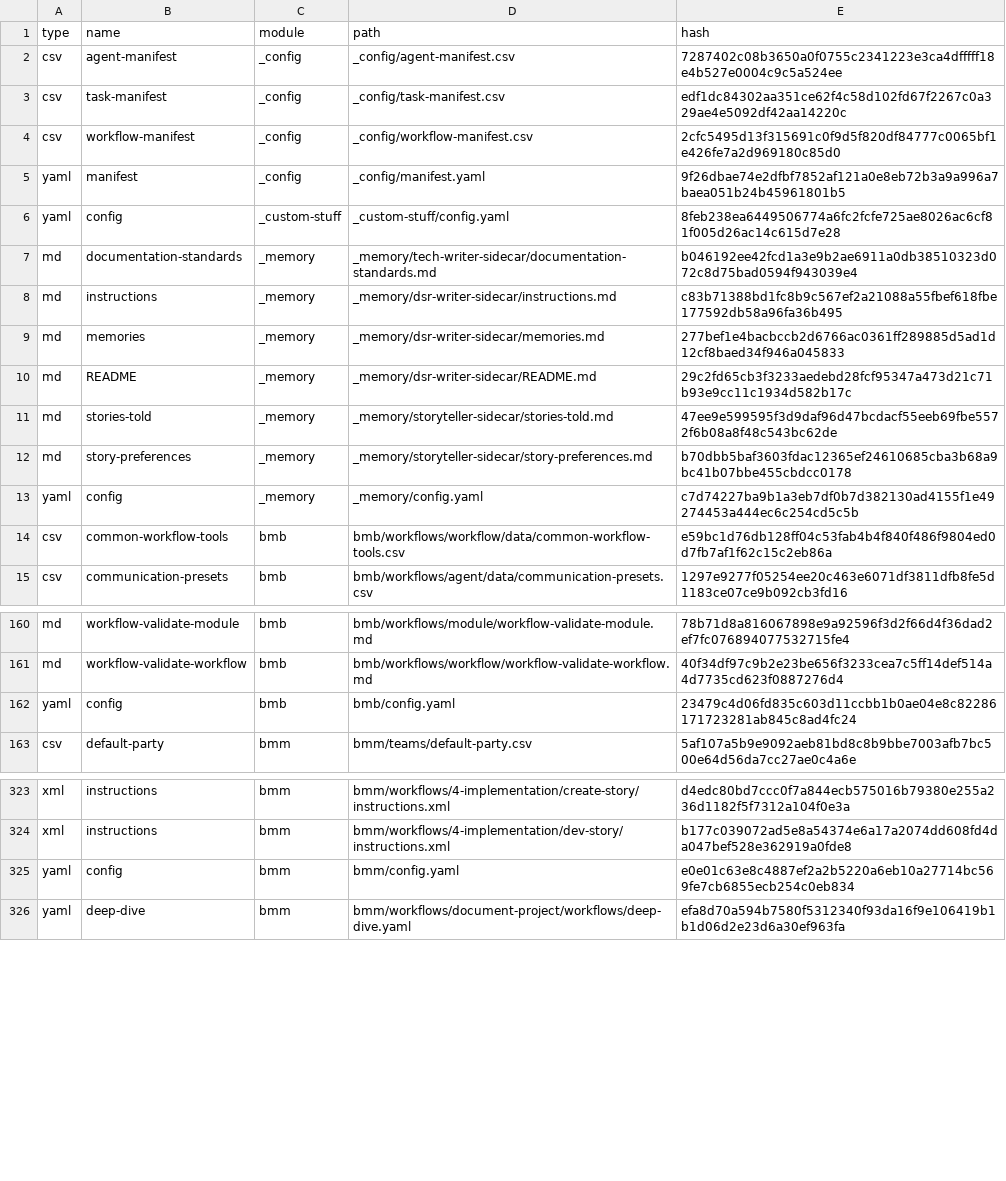
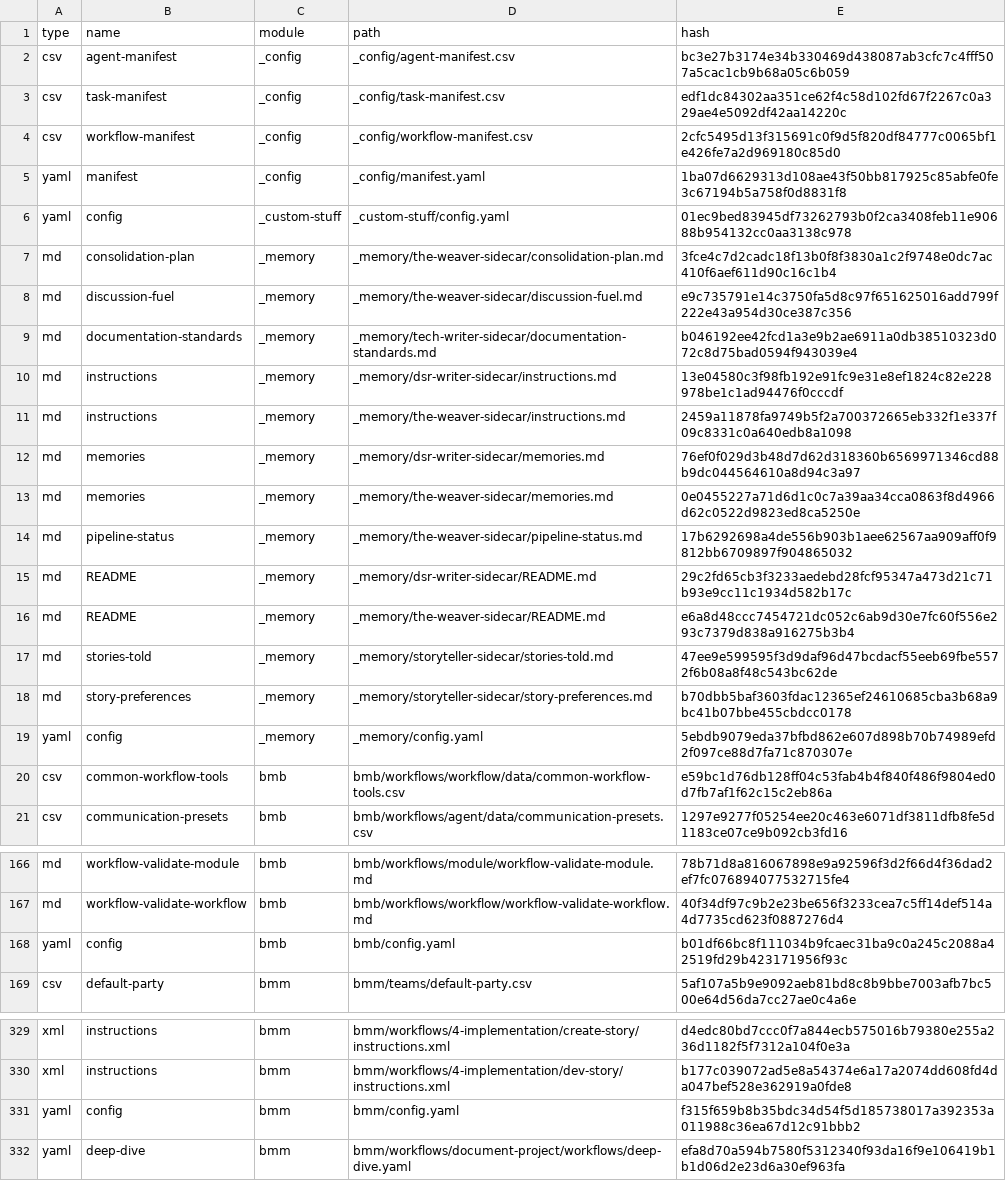
Before and after one commit to Fabian-Schreuder/snapandsay, a CSV file: _bmad/_config/files-manifest.csv, drawn as a sheet; only a part is shown, gaps mark what is left out; the diff covers the shown part only.

```diff
--- a/_bmad/_config/files-manifest.csv
+++ b/_bmad/_config/files-manifest.csv
@@ -1,14 +1,20 @@
 type,name,module,path,hash
-"csv","agent-manifest","_config","_config/agent-manifest.csv","7287402c08b3650a0f0755c2341223e3ca4dfffff18e4b527e0004c9c5a524ee"
+"csv","agent-manifest","_config","_config/agent-manifest.csv","bc3e27b3174e34b330469d438087ab3cfc7c4fff507a5cac1cb9b68a05c6b059"
 "csv","task-manifest","_config","_config/task-manifest.csv","edf1dc84302aa351ce62f4c58d102fd67f2267c0a329ae4e5092df42aa14220c"
 "csv","workflow-manifest","_config","_config/workflow-manifest.csv","2cfc5495d13f315691c0f9d5f820df84777c0065bf1e426fe7a2d969180c85d0"
-"yaml","manifest","_config","_config/manifest.yaml","9f26dbae74e2dfbf7852af121a0e8eb72b3a9a996a7baea051b24b45961801b5"
-"yaml","config","_custom-stuff","_custom-stuff/config.yaml","8feb238ea6449506774a6fc2fcfe725ae8026ac6cf81f005d26ac14c615d7e28"
+"yaml","manifest","_config","_config/manifest.yaml","1ba07d6629313d108ae43f50bb817925c85abfe0fe3c67194b5a758f0d8831f8"
+"yaml","config","_custom-stuff","_custom-stuff/config.yaml","01ec9bed83945df73262793b0f2ca3408feb11e90688b954132cc0aa3138c978"
+"md","consolidation-plan","_memory","_memory/the-weaver-sidecar/consolidation-plan.md","3fce4c7d2cadc18f13b0f8f3830a1c2f9748e0dc7ac410f6aef611d90c16c1b4"
+"md","discussion-fuel","_memory","_memory/the-weaver-sidecar/discussion-fuel.md","e9c735791e14c3750fa5d8c97f651625016add799f222e43a954d30ce387c356"
 "md","documentation-standards","_memory","_memory/tech-writer-sidecar/documentation-standards.md","b046192ee42fcd1a3e9b2ae6911a0db38510323d072c8d75bad0594f943039e4"
-"md","instructions","_memory","_memory/dsr-writer-sidecar/instructions.md","c83b71388bd1fc8b9c567ef2a21088a55fbef618fbe177592db58a96fa36b495"
-"md","memories","_memory","_memory/dsr-writer-sidecar/memories.md","277bef1e4bacbccb2d6766ac0361ff289885d5ad1d12cf8baed34f946a045833"
+"md","instructions","_memory","_memory/dsr-writer-sidecar/instructions.md","13e04580c3f98fb192e91fc9e31e8ef1824c82e228978be1c1ad94476f0cccdf"
+"md","instructions","_memory","_memory/the-weaver-sidecar/instructions.md","2459a11878fa9749b5f2a700372665eb332f1e337f09c8331c0a640edb8a1098"
+"md","memories","_memory","_memory/dsr-writer-sidecar/memories.md","76ef0f029d3b48d7d62d318360b6569971346cd88b9dc044564610a8d94c3a97"
+"md","memories","_memory","_memory/the-weaver-sidecar/memories.md","0e0455227a71d6d1c0c7a39aa34cca0863f8d4966d62c0522d9823ed8ca5250e"
+"md","pipeline-status","_memory","_memory/the-weaver-sidecar/pipeline-status.md","17b6292698a4de556b903b1aee62567aa909aff0f9812bb6709897f904865032"
 "md","README","_memory","_memory/dsr-writer-sidecar/README.md","29c2fd65cb3f3233aedebd28fcf95347a473d21c71b93e9cc11c1934d582b17c"
+"md","README","_memory","_memory/the-weaver-sidecar/README.md","e6a8d48ccc7454721dc052c6ab9d30e7fc60f556e293c7379d838a916275b3b4"
 "md","stories-told","_memory","_memory/storyteller-sidecar/stories-told.md","47ee9e599595f3d9daf96d47bcdacf55eeb69fbe5572f6b08a8f48c543bc62de"
 "md","story-preferences","_memory","_memory/storyteller-sidecar/story-preferences.md","b70dbb5baf3603fdac12365ef24610685cba3b68a9bc41b07bbe455cbdcc0178"
-"yaml","config","_memory","_memory/config.yaml","c7d74227ba9b1a3eb7df0b7d382130ad4155f1e49274453a444ec6c254cd5c5b"
+"yaml","config","_memory","_memory/config.yaml","5ebdb9079eda37bfbd862e607d898b70b74989efd2f097ce88d7fa71c870307e"
 "csv","common-workflow-tools","bmb","bmb/workflows/workflow/data/common-workflow-tools.csv","e59bc1d76db128ff04c53fab4b4f840f486f9804ed0d7fb7af1f62c15c2eb86a"
@@ -161,3 +167,3 @@ type,name,module,path,hash
 "md","workflow-validate-workflow","bmb","bmb/workflows/workflow/workflow-validate-workflow.md","40f34df97c9b2e23be656f3233cea7c5ff14def514a4d7735cd623f0887276d4"
-"yaml","config","bmb","bmb/config.yaml","23479c4d06fd835c603d11ccbb1b0ae04e8c82286171723281ab845c8ad4fc24"
+"yaml","config","bmb","bmb/config.yaml","b01df66bc8f111034b9fcaec31ba9c0a245c2088a42519fd29b423171956f93c"
 "csv","default-party","bmm","bmm/teams/default-party.csv","5af107a5b9e9092aeb81bd8c8b9bbe7003afb7bc500e64d56da7cc27ae0c4a6e"
@@ -324,3 +330,3 @@ type,name,module,path,hash
 "xml","instructions","bmm","bmm/workflows/4-implementation/dev-story/instructions.xml","b177c039072ad5e8a54374e6a17a2074dd608fd4da047bef528e362919a0fde8"
-"yaml","config","bmm","bmm/config.yaml","e0e01c63e8c4887ef2a2b5220a6eb10a27714bc569fe7cb6855ecb254c0eb834"
+"yaml","config","bmm","bmm/config.yaml","f315f659b8b35bdc34d54f5d185738017a392353a011988c36ea67d12c91bbb2"
 "yaml","deep-dive","bmm","bmm/workflows/document-project/workflows/deep-dive.yaml","efa8d70a594b7580f5312340f93da16f9e106419b1b1d06d2e23d6a30ef963fa"
```
Also changed, not shown: 3 edited cells elsewhere in this file, _bmad/_config/agent-manifest.csv, 43 other files.
